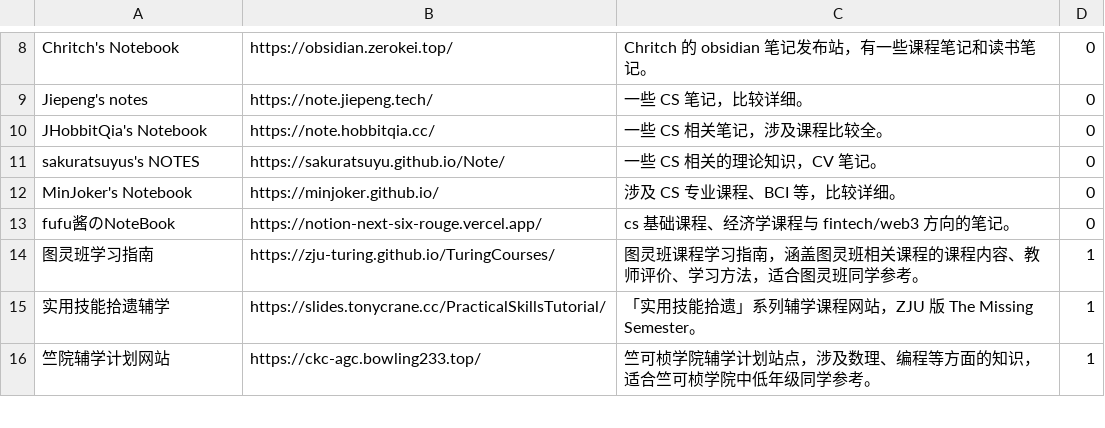
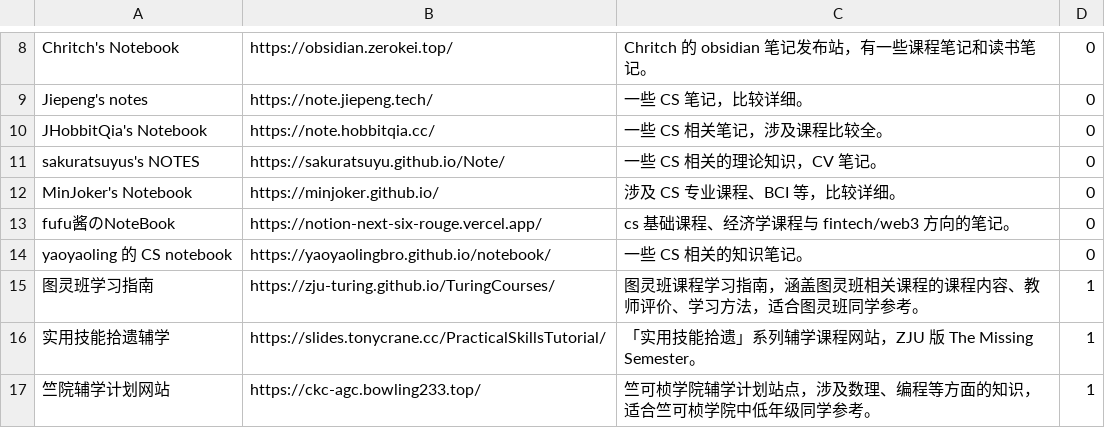
Before and after one commit to IsshikiHugh/zju-cs-asio, a CSV file: data.csv, drawn as a sheet; only a part is shown, gaps mark what is left out.

Commit message:
update: add data

```diff
--- a/data.csv
+++ b/data.csv
@@ -13,2 +13,3 @@ MinJoker's Notebook,https://minjoker.github.io/,涉及 CS 专业课程、BCI 等
 fufu酱のNoteBook,https://notion-next-six-rouge.vercel.app/,cs 基础课程、经济学课程与 fintech/web3 方向的笔记。,0
+yaoyaoling 的 CS notebook,https://yaoyaolingbro.github.io/notebook/,一些 CS 相关的知识笔记。,0
 图灵班学习指南,https://zju-turing.github.io/TuringCourses/,图灵班课程学习指南，涵盖图灵班相关课程的课程内容、教师评价、学习方法，适合图灵班同学参考。,1
```
Also changed, not shown: 2 other files.
